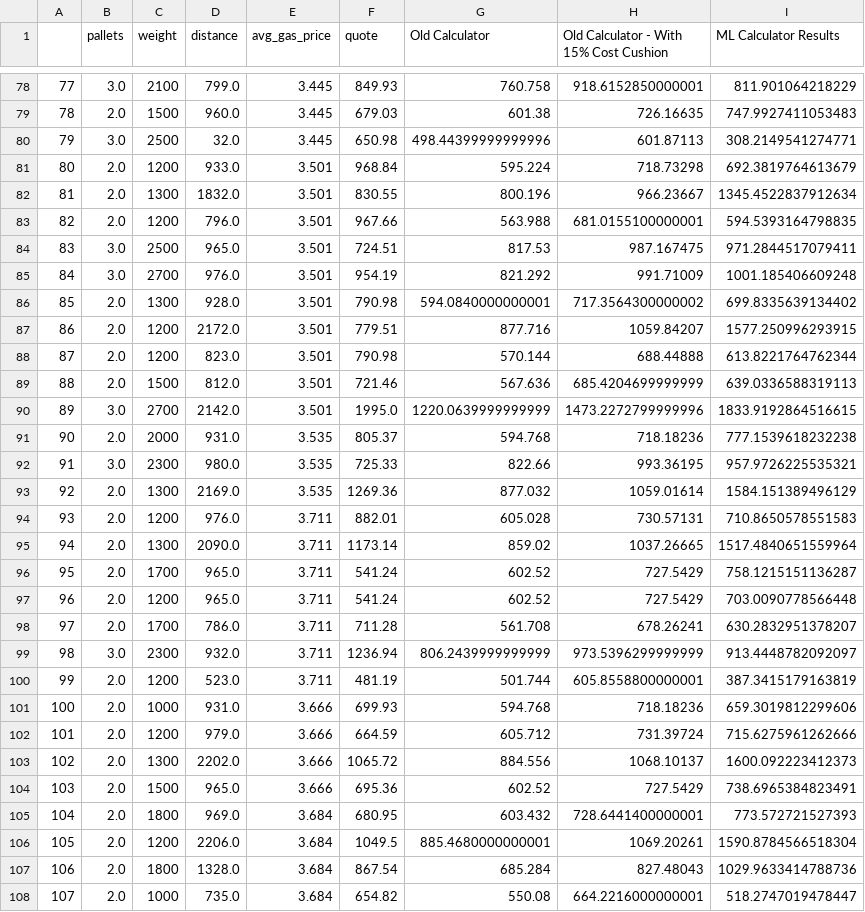
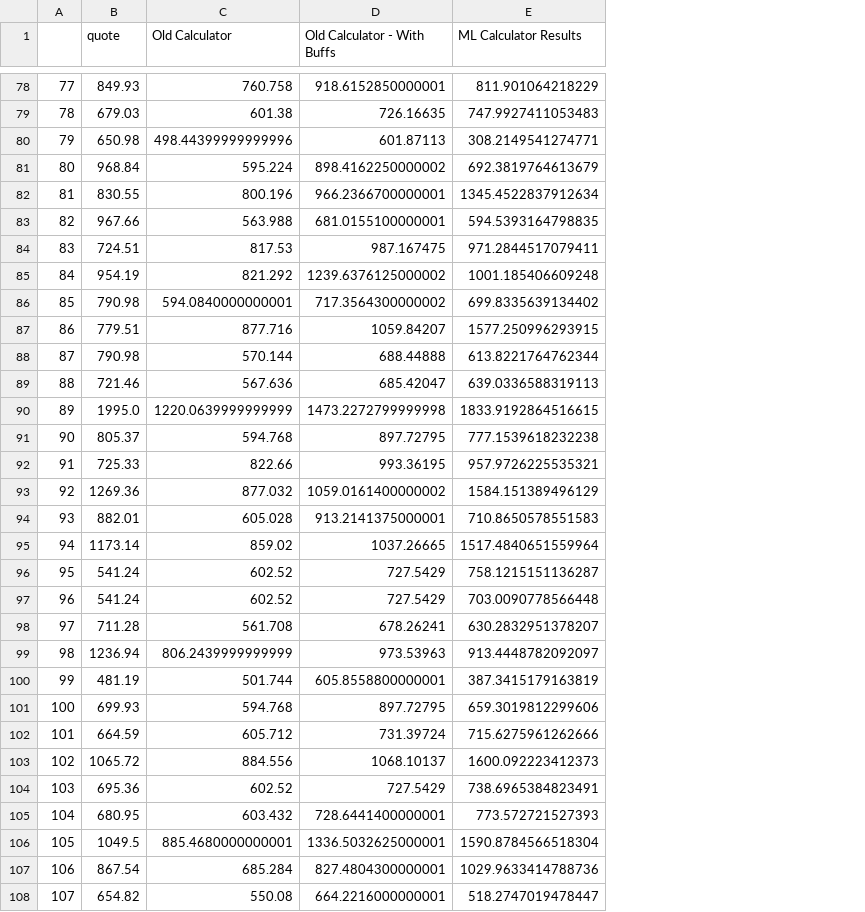
Before and after one commit to Patrickgo545/USH, a CSV file: shipping_calculator/machine_learning/results.csv, drawn as a sheet; only a part is shown, gaps mark what is left out; removed rows and columns are numbered as before the commit, all else as after; the diff covers the shown part only; the diff names each change by its address in the sheet, - before the commit and + after, or states it on an @@ line.

```diff
--- a/shipping_calculator/machine_learning/results.csv
+++ b/shipping_calculator/machine_learning/results.csv
-column B (pallets), rows 78-108: 3.0 | 2.0 | 3.0 | 2.0 | 2.0 | 2.0 | 3.0 | 3.0 | 2.0 | 2.0 | 2.0 | 2.0 | 3.0 | 2.0 | 3.0 | 2.0 | 2.0 | 2.0 | 2.0 | 2.0 | 2.0 | 3.0 | 2.0 | 2.0 | 2.0 | 2.0 | 2.0 | 2.0 | 2.0 | 2.0 | 2.0
-column C (weight), rows 78-108: 2100 | 1500 | 2500 | 1200 | 1300 | 1200 | 2500 | 2700 | 1300 | 1200 | 1200 | 1500 | 2700 | 2000 | 2300 | 1300 | 1200 | 1300 | 1700 | 1200 | 1700 | 2300 | 1200 | 1000 | 1200 | 1300 | 1500 | 1800 | 1200 | 1800 | 1000
-column D (distance), rows 78-108: 799.0 | 960.0 | 32.0 | 933.0 | 1832.0 | 796.0 | 965.0 | 976.0 | 928.0 | 2172.0 | 823.0 | 812.0 | 2142.0 | 931.0 | 980.0 | 2169.0 | 976.0 | 2090.0 | 965.0 | 965.0 | 786.0 | 932.0 | 523.0 | 931.0 | 979.0 | 2202.0 | 965.0 | 969.0 | 2206.0 | 1328.0 | 735.0
-column E (avg_gas_price), rows 78-108: 3.445 | 3.445 | 3.445 | 3.501 | 3.501 | 3.501 | 3.501 | 3.501 | 3.501 | 3.501 | 3.501 | 3.501 | 3.501 | 3.535 | 3.535 | 3.535 | 3.711 | 3.711 | 3.711 | 3.711 | 3.711 | 3.711 | 3.711 | 3.666 | 3.666 | 3.666 | 3.666 | 3.684 | 3.684 | 3.684 | 3.684
-D1: Old Calculator - With 15% Cost Cushion
+D1: Old Calculator - With Buffs
-D81 (Old Calculator - With Buffs): 718.73298
+D81 (Old Calculator - With Buffs): 898.4162250000002
-D82 (Old Calculator - With Buffs): 966.23667
+D82 (Old Calculator - With Buffs): 966.2366700000001
-D85 (Old Calculator - With Buffs): 991.71009
+D85 (Old Calculator - With Buffs): 1239.6376125000002
-D89 (Old Calculator - With Buffs): 685.4204699999999
+D89 (Old Calculator - With Buffs): 685.42047
-D90 (Old Calculator - With Buffs): 1473.2272799999996
+D90 (Old Calculator - With Buffs): 1473.2272799999998
-D91 (Old Calculator - With Buffs): 718.18236
+D91 (Old Calculator - With Buffs): 897.72795
-D93 (Old Calculator - With Buffs): 1059.01614
+D93 (Old Calculator - With Buffs): 1059.0161400000002
-D94 (Old Calculator - With Buffs): 730.57131
+D94 (Old Calculator - With Buffs): 913.2141375000001
-D99 (Old Calculator - With Buffs): 973.5396299999999
+D99 (Old Calculator - With Buffs): 973.53963
-D101 (Old Calculator - With Buffs): 718.18236
+D101 (Old Calculator - With Buffs): 897.72795
-D106 (Old Calculator - With Buffs): 1069.20261
+D106 (Old Calculator - With Buffs): 1336.5032625000001
-D107 (Old Calculator - With Buffs): 827.48043
+D107 (Old Calculator - With Buffs): 827.4804300000001
```
Also changed, not shown: 42 edited cells elsewhere in this file, 2 other files.
